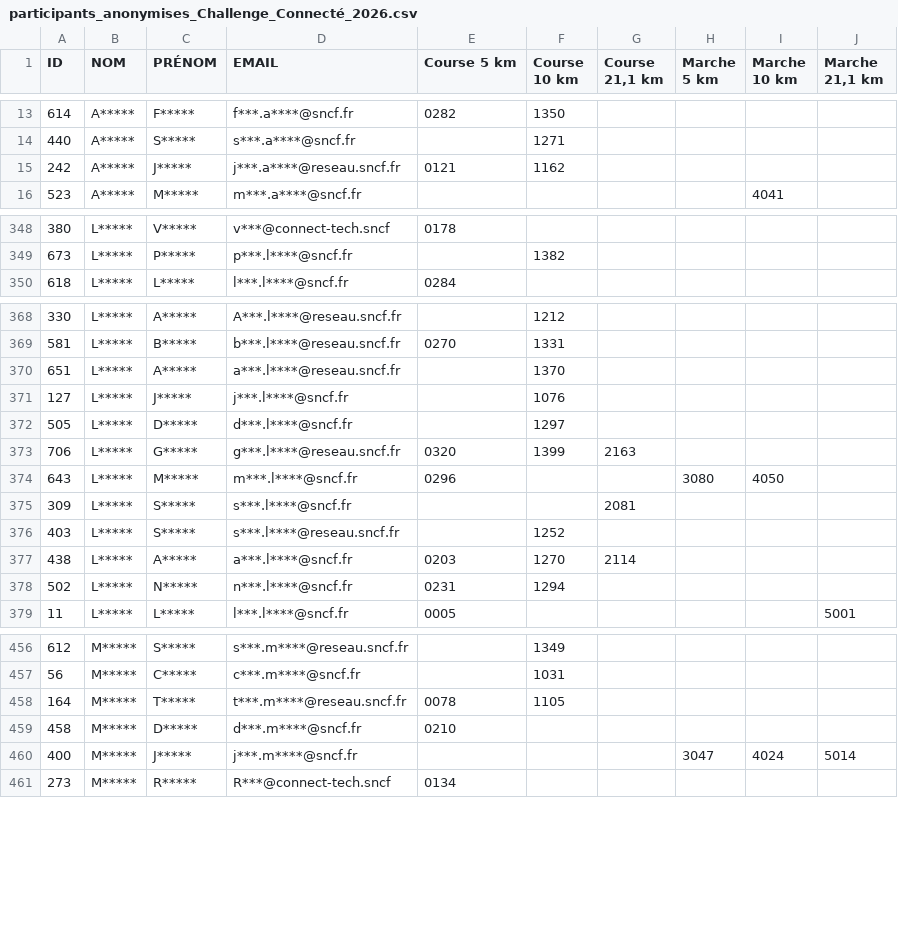
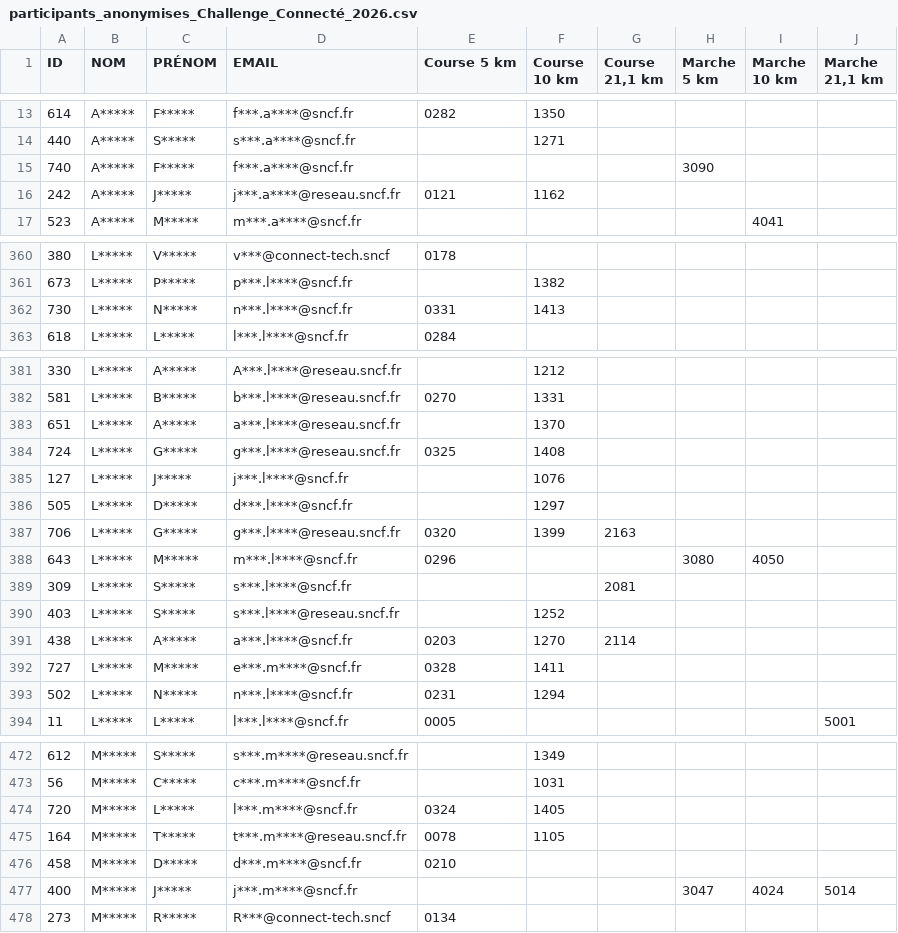
Before and after one commit to n58s29/SoRunning-inscriptions-2026, a CSV file: data/participants_anonymises_Challenge_Connecté_2026.csv, drawn as a sheet; only a part is shown, gaps mark what is left out; the diff covers the shown part only; the diff names each change by its address in the sheet, - before the commit and + after, or states it on an @@ line.

```diff
--- a/data/participants_anonymises_Challenge_Connecté_2026.csv
+++ b/data/participants_anonymises_Challenge_Connecté_2026.csv
+row 15: 740 | A***** | F***** | f***.a****@sncf.fr |  |  |  | 3090
+row 362: 730 | L***** | N***** | n***.l****@sncf.fr | 0331 | 1413
+row 384: 724 | L***** | G***** | g***.l****@reseau.sncf.fr | 0325 | 1408
+row 392: 727 | L***** | M***** | e***.m****@sncf.fr | 0328 | 1411
+row 474: 720 | M***** | L***** | l***.m****@sncf.fr | 0324 | 1405
```
Also changed, not shown: 14 added rows, 1 removed row and 9 edited cells elsewhere in this file.
